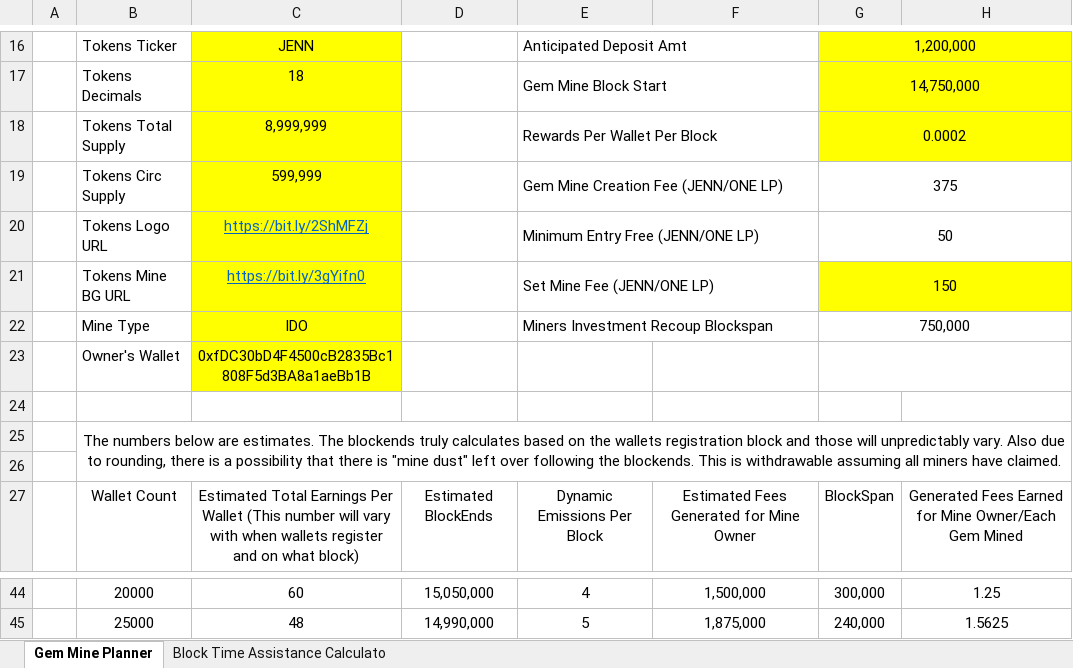
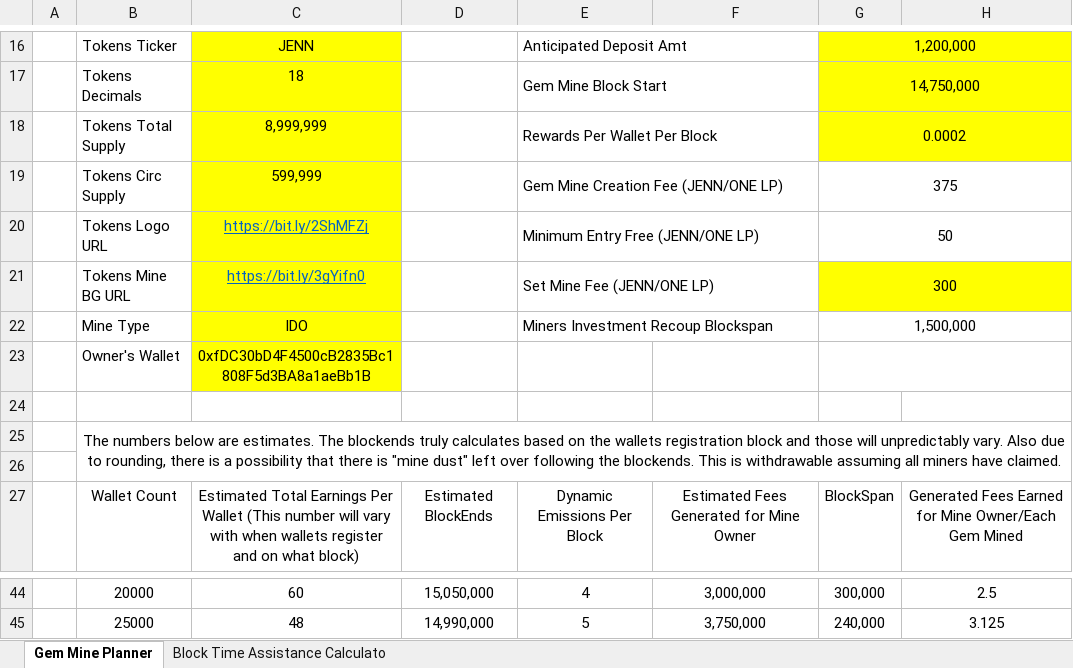
Before and after one commit to tokenjenny/TokenJenny-Public, an Excel workbook: Workbooks/Gem Mine Strategy Template.xlsx, sheet Gem Mine Planner, drawn as a sheet; only a part is shown, gaps mark what is left out; values as stored, in another font and other column widths than the file's, no borders; charts and pictures not drawn; the diff covers the shown part only; the diff names each change by its address in the sheet, - before the commit and + after, or states it on an @@ line.

Commit message:
Update Gem Mine Strategy Template.xlsx

```diff
--- a/Workbooks/Gem Mine Strategy Template.xlsx (sheet Gem Mine Planner)
+++ b/Workbooks/Gem Mine Strategy Template.xlsx (sheet Gem Mine Planner)
-G21: 150
+G21: 300
-G22: 750,000
+G22: 1,500,000
-F44: 1,500,000
+F44: 3,000,000
-H44: 1.25
+H44: 2.5
-F45: 1,875,000
+F45: 3,750,000
-H45: 1.5625
+H45: 3.125
```
Also changed, not shown: 32 edited cells elsewhere in this sheet, sheet Block Time Assistance Calculato.
